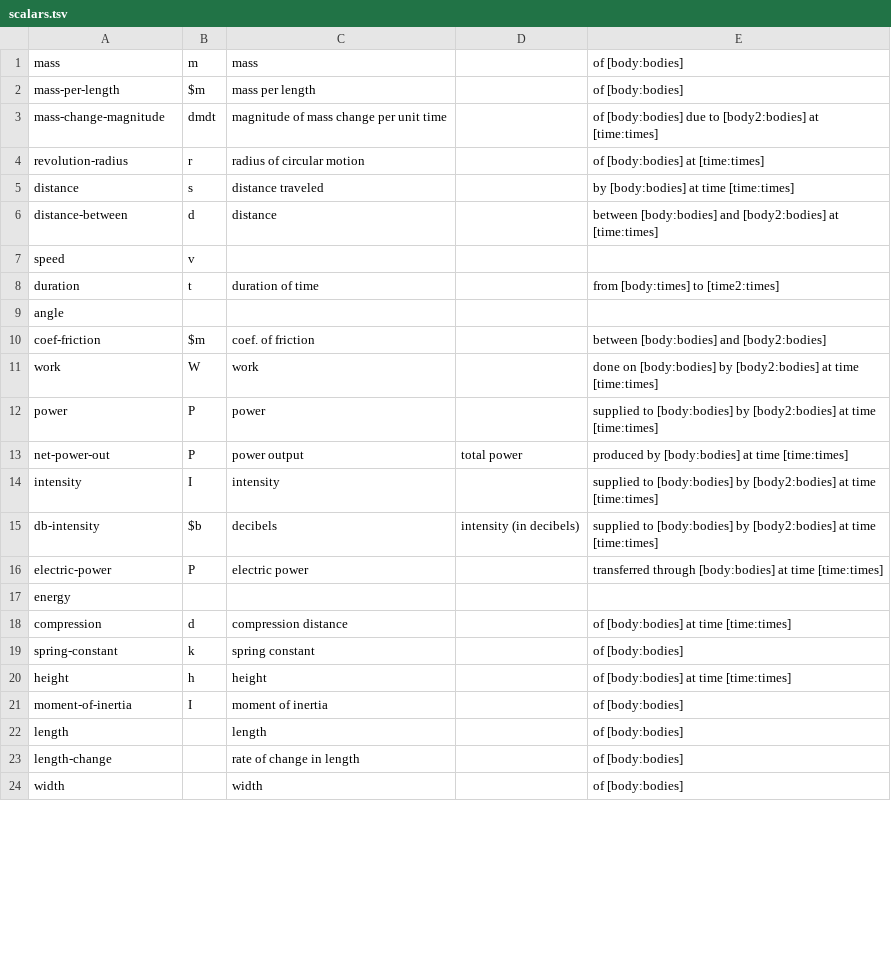
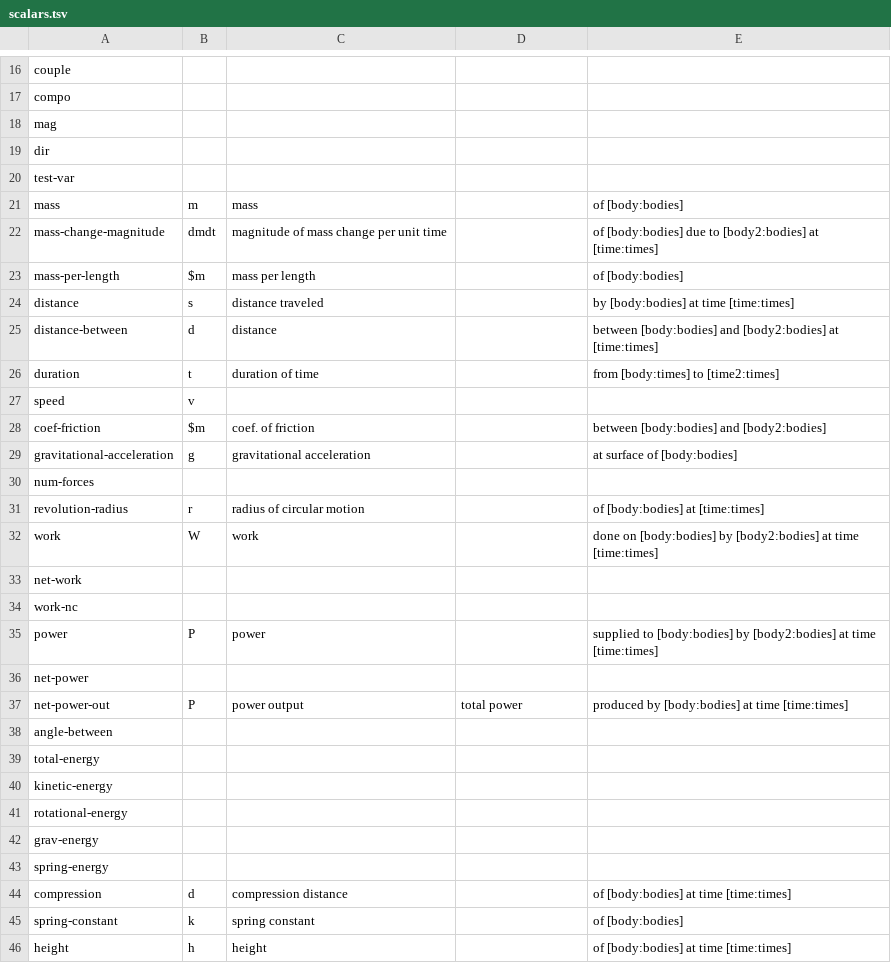
Before and after one commit to bvds/andes, a TSV file: KB/scalars.tsv, drawn as a sheet; only a part is shown, gaps mark what is left out; the shorter side is filled out with more unchanged rows; the diff covers the shown part only.

Commit message:
generate scalars.tsv from Ontology

```diff
--- a/KB/scalars.tsv
+++ b/KB/scalars.tsv
@@ -1,18 +16,29 @@
+couple				
+compo				
+mag				
+dir				
+test-var				
 mass	m	mass		of [body:bodies]
+mass-change-magnitude	dmdt	magnitude of mass change per unit time		of [body:bodies] due to [body2:bodies] at [time:times]
 mass-per-length	$m	mass per length		of [body:bodies]
-mass-change-magnitude	dmdt	magnitude of mass change per unit time		of [body:bodies] due to [body2:bodies] at [time:times]
-revolution-radius	r	radius of circular motion		of [body:bodies] at [time:times]
 distance	s	distance traveled		by [body:bodies] at time [time:times]
 distance-between	d	distance		between [body:bodies] and [body2:bodies] at [time:times]
+duration	t	duration of time		from [body:times] to [time2:times]
 speed	v			
-duration	t	duration of time		from [body:times] to [time2:times]
-angle				
 coef-friction	$m	coef. of friction		between [body:bodies] and [body2:bodies]
+gravitational-acceleration	g	gravitational acceleration		at surface of [body:bodies]
+num-forces				
+revolution-radius	r	radius of circular motion		of [body:bodies] at [time:times]
 work	W	work		done on [body:bodies] by [body2:bodies] at time [time:times]
+net-work				
+work-nc				
 power	P	power		supplied to [body:bodies] by [body2:bodies] at time [time:times]
+net-power				
 net-power-out	P	power output	total power	produced by [body:bodies] at time [time:times]
-intensity	I	intensity		supplied to [body:bodies] by [body2:bodies] at time [time:times]
-db-intensity	$b	decibels	intensity (in decibels)	supplied to [body:bodies] by [body2:bodies] at time [time:times]
-electric-power	P	electric power		transferred through [body:bodies] at time [time:times]
-energy				
+angle-between				
+total-energy				
+kinetic-energy				
+rotational-energy				
+grav-energy				
+spring-energy				
 compression	d	compression distance		of [body:bodies] at time [time:times]
```
Also changed, not shown: 38 added rows, 3 removed rows and 15 moved rows elsewhere in this file, 7 other files.
